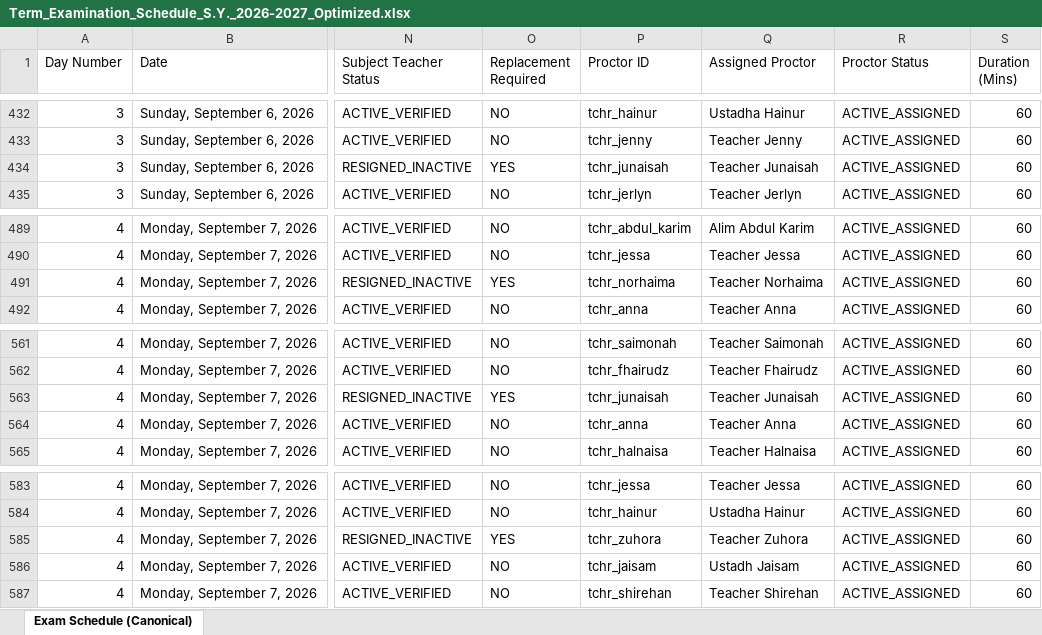
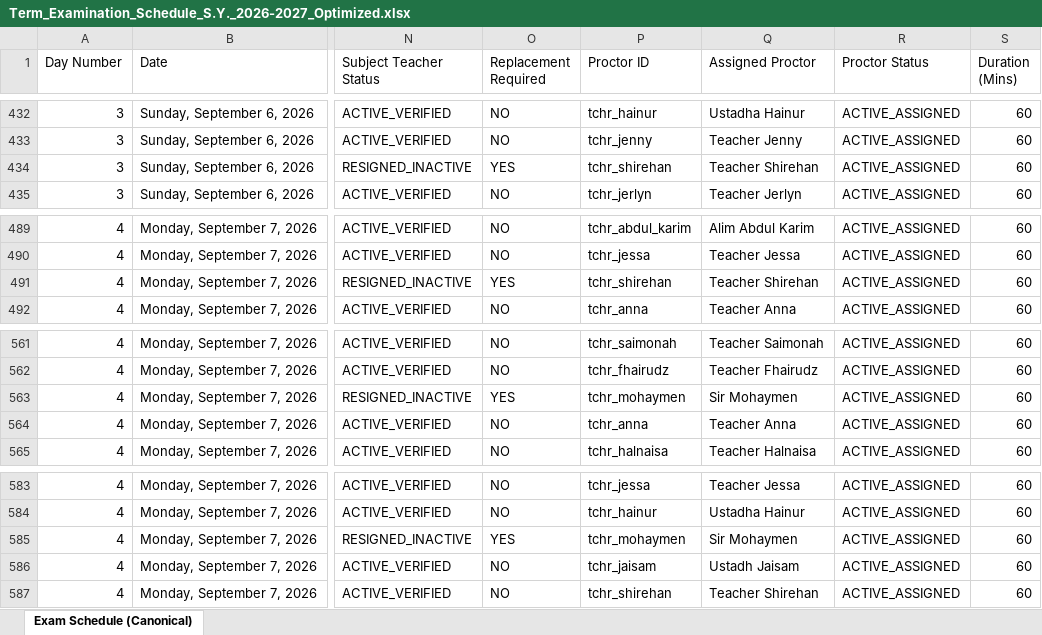
Before and after one commit to zhairel/AMIS-Exam-Scheduler, an Excel workbook: Term_Examination_Schedule_S.Y._2026-2027_Optimized.xlsx, sheet Exam Schedule (Canonical), drawn as a sheet; only a part is shown, gaps mark what is left out; values as stored, in another font and other column widths than the file's, no borders; the diff covers the shown part only; the diff names each change by its address in the sheet, - before the commit and + after, or states it on an @@ line.

Commit message:
fix: rebalance Normylah proctors across six teachers

```diff
--- a/Term_Examination_Schedule_S.Y._2026-2027_Optimized.xlsx (sheet Exam Schedule (Canonical))
+++ b/Term_Examination_Schedule_S.Y._2026-2027_Optimized.xlsx (sheet Exam Schedule (Canonical))
-P434 (Proctor ID): tchr_junaisah
+P434 (Proctor ID): tchr_shirehan
-Q434 (Assigned Proctor): Teacher Junaisah
+Q434 (Assigned Proctor): Teacher Shirehan
-P491 (Proctor ID): tchr_norhaima
+P491 (Proctor ID): tchr_shirehan
-Q491 (Assigned Proctor): Teacher Norhaima
+Q491 (Assigned Proctor): Teacher Shirehan
-P563 (Proctor ID): tchr_junaisah
+P563 (Proctor ID): tchr_mohaymen
-Q563 (Assigned Proctor): Teacher Junaisah
+Q563 (Assigned Proctor): Sir Mohaymen
-P585 (Proctor ID): tchr_zuhora
+P585 (Proctor ID): tchr_mohaymen
-Q585 (Assigned Proctor): Teacher Zuhora
+Q585 (Assigned Proctor): Sir Mohaymen
```
Also changed, not shown: 10 edited cells elsewhere in this sheet, 10 other files.
